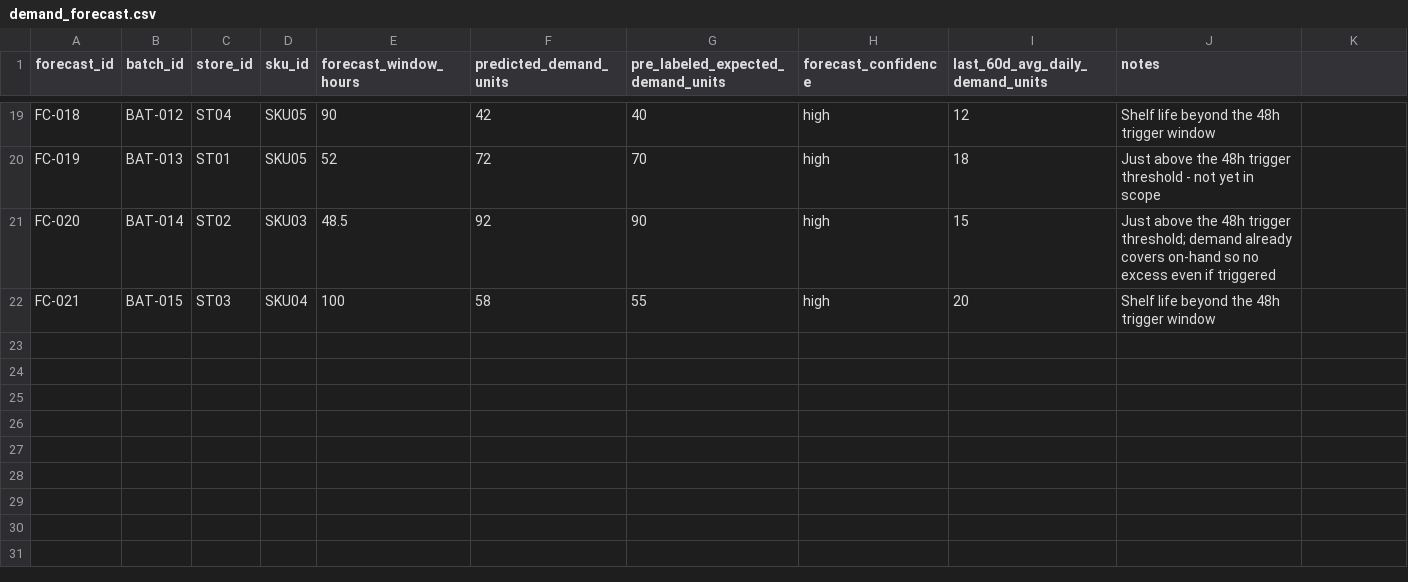
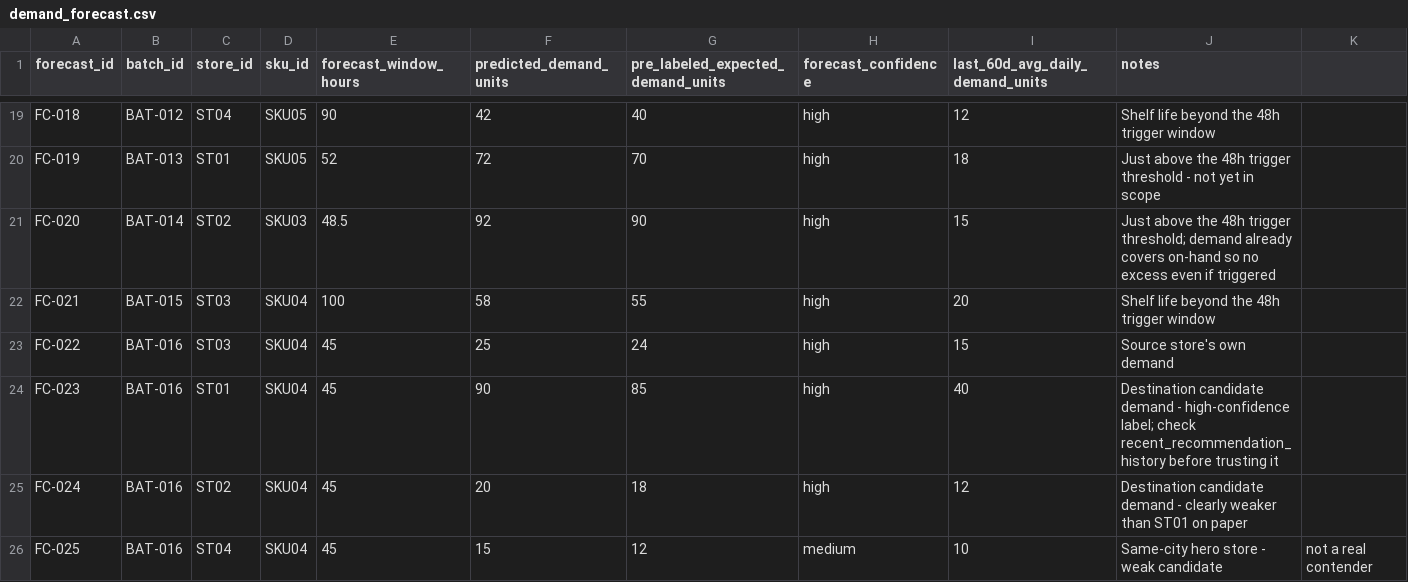
Before and after one commit to Sreyashi/StockManagement, a CSV file: data/demand_forecast.csv, drawn as a sheet; only a part is shown, gaps mark what is left out.

```diff
--- a/data/demand_forecast.csv
+++ b/data/demand_forecast.csv
@@ -22 +22,5 @@ FC-020,BAT-014,ST02,SKU03,48.5,92,90,high,15,Just above the 48h trigger threshol
 FC-021,BAT-015,ST03,SKU04,100,58,55,high,20,Shelf life beyond the 48h trigger window
+FC-022,BAT-016,ST03,SKU04,45,25,24,high,15,Source store's own demand
+FC-023,BAT-016,ST01,SKU04,45,90,85,high,40,Destination candidate demand - high-confidence label; check recent_recommendation_history before trusting it
+FC-024,BAT-016,ST02,SKU04,45,20,18,high,12,Destination candidate demand - clearly weaker than ST01 on paper
+FC-025,BAT-016,ST04,SKU04,45,15,12,medium,10,Same-city hero store - weak candidate, not a real contender
```
Also changed, not shown: data/batches.csv, data/eval_cases.csv, 3 other files.
